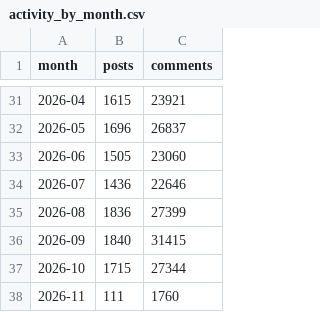
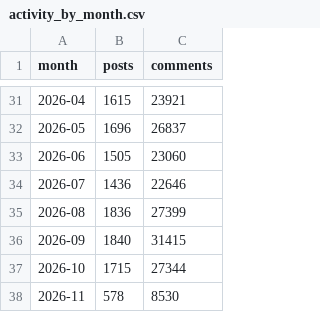
Before and after one commit to reddypranith80-max/intelligenceScaling-scraping, a CSV file: results/activity_by_month.csv, drawn as a sheet; only a part is shown, gaps mark what is left out.

```diff
--- a/results/activity_by_month.csv
+++ b/results/activity_by_month.csv
@@ -37,2 +37,2 @@
 2026-10,1715,27344
-2026-11,111,1760
+2026-11,578,8530
```
Also changed, not shown: results/arcs_all.csv, results/characters_all.csv, 29 other files.
